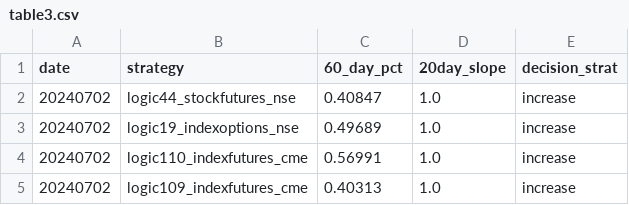
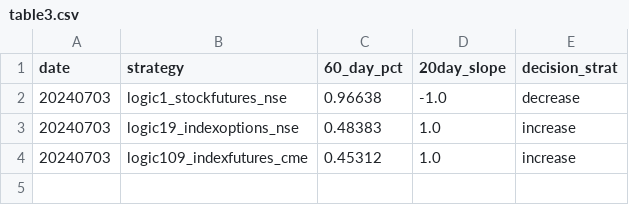
Before and after one commit to kanika-create/alloc, a CSV file: table3.csv, drawn as a sheet.

```diff
--- a/table3.csv
+++ b/table3.csv
@@ -1,5 +1,4 @@
 date,strategy,60_day_pct,20day_slope,decision_strat
-20240702,logic44_stockfutures_nse,0.40847,1.0,increase
-20240702,logic19_indexoptions_nse,0.49689,1.0,increase
-20240702,logic110_indexfutures_cme,0.56991,1.0,increase
-20240702,logic109_indexfutures_cme,0.40313,1.0,increase
+20240703,logic1_stockfutures_nse,0.96638,-1.0,decrease
+20240703,logic19_indexoptions_nse,0.48383,1.0,increase
+20240703,logic109_indexfutures_cme,0.45312,1.0,increase
```
Also changed, not shown: table1.csv, table2.csv.
